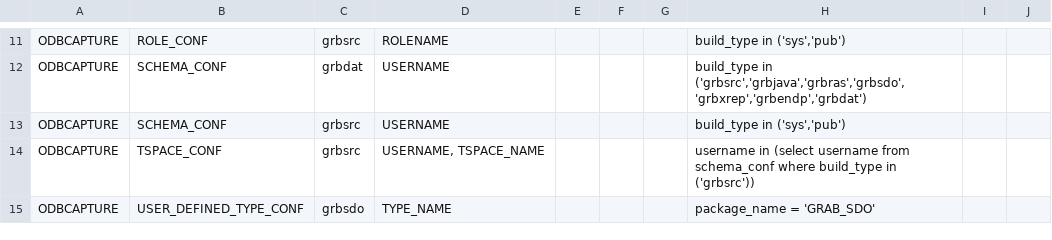
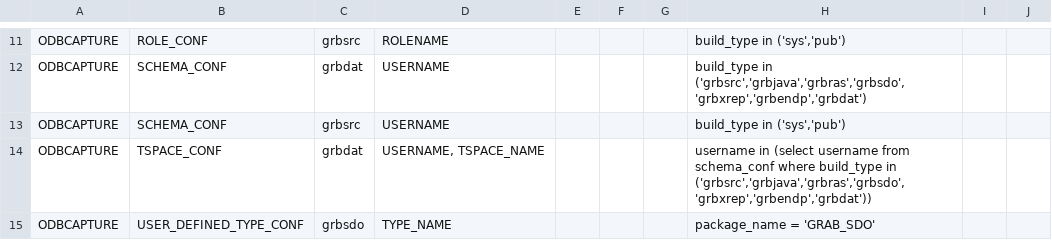
Before and after one commit to DDieterich/ODBCapture, a CSV file: grbdat/ODBCAPTURE/DLOAD_CONF.csv, drawn as a sheet; only a part is shown, gaps mark what is left out.

Commit message:
Fix TSPACE_CONF Configuration in DLOAD_CONF

```diff
--- a/grbdat/ODBCAPTURE/DLOAD_CONF.csv
+++ b/grbdat/ODBCAPTURE/DLOAD_CONF.csv
@@ -13,3 +13,3 @@
 "ODBCAPTURE","SCHEMA_CONF","grbsrc","USERNAME",,,,"build_type in ('sys','pub')",,
-"ODBCAPTURE","TSPACE_CONF","grbsrc","USERNAME, TSPACE_NAME",,,,"username in (select username from schema_conf where build_type in ('grbsrc'))",,
+"ODBCAPTURE","TSPACE_CONF","grbdat","USERNAME, TSPACE_NAME",,,,"username in (select username from schema_conf where build_type in ('grbsrc','grbjava','grbras','grbsdo','grbxrep','grbendp','grbdat'))",,
 "ODBCAPTURE","USER_DEFINED_TYPE_CONF","grbsdo","TYPE_NAME",,,,"package_name = 'GRAB_SDO'",,
```
